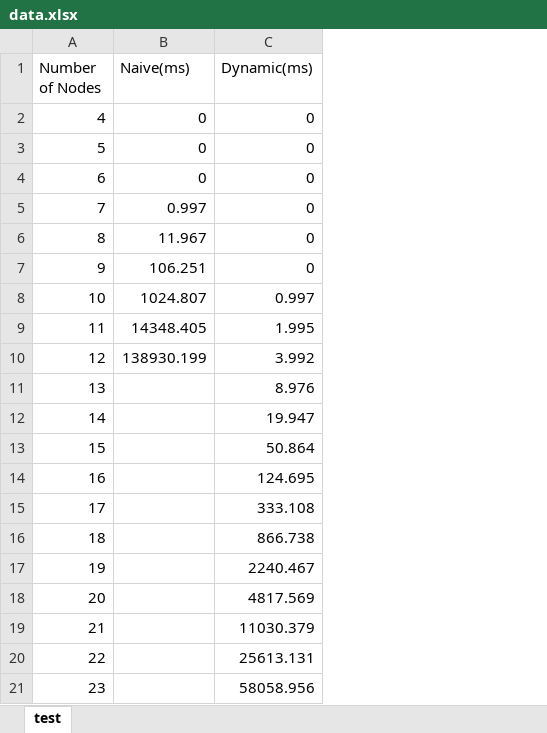
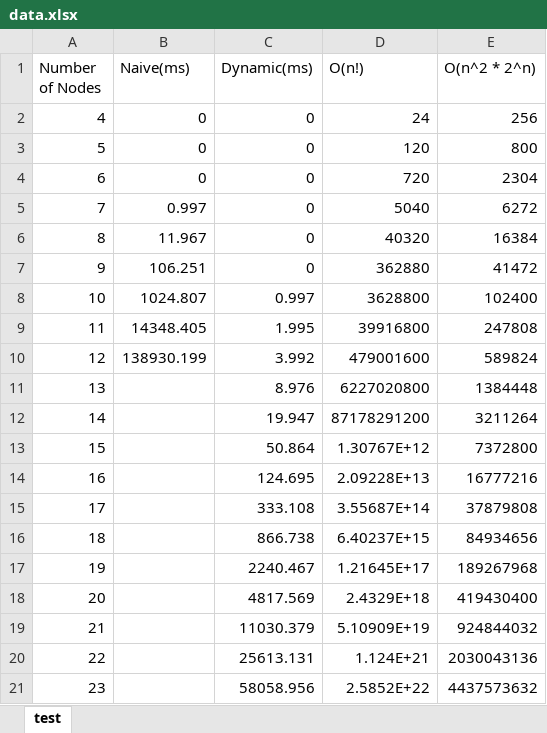
Before and after one commit to CS-3353-Algorithms/lab-3-dynamic-programming-melland55, an Excel workbook: Data/data.xlsx, sheet test, drawn as a sheet; values as stored, in another font and other column widths than the file's, no borders; charts and pictures and table styles not drawn; the diff names each change by its address in the sheet, - before the commit and + after, or states it on an @@ line.

```diff
--- a/Data/data.xlsx (sheet test)
+++ b/Data/data.xlsx (sheet test)
+column D (O(n!)), rows 2-21: 24 | 120 | 720 | 5040 | 40320 | 362880 | 3628800 | 39916800 | 479001600 | 6227020800 | 87178291200 | 1.30767E+12 | 2.09228E+13 | 3.55687E+14 | 6.40237E+15 | 1.21645E+17 | 2.4329E+18 | 5.10909E+19 | 1.124E+21 | 2.5852E+22
+column E (O(n^2 * 2^n)), rows 2-21: 256 | 800 | 2304 | 6272 | 16384 | 41472 | 102400 | 247808 | 589824 | 1384448 | 3211264 | 7372800 | 16777216 | 37879808 | 84934656 | 189267968 | 419430400 | 924844032 | 2030043136 | 4437573632
```
Also changed, not shown: charts or pictures, 3 other files.
